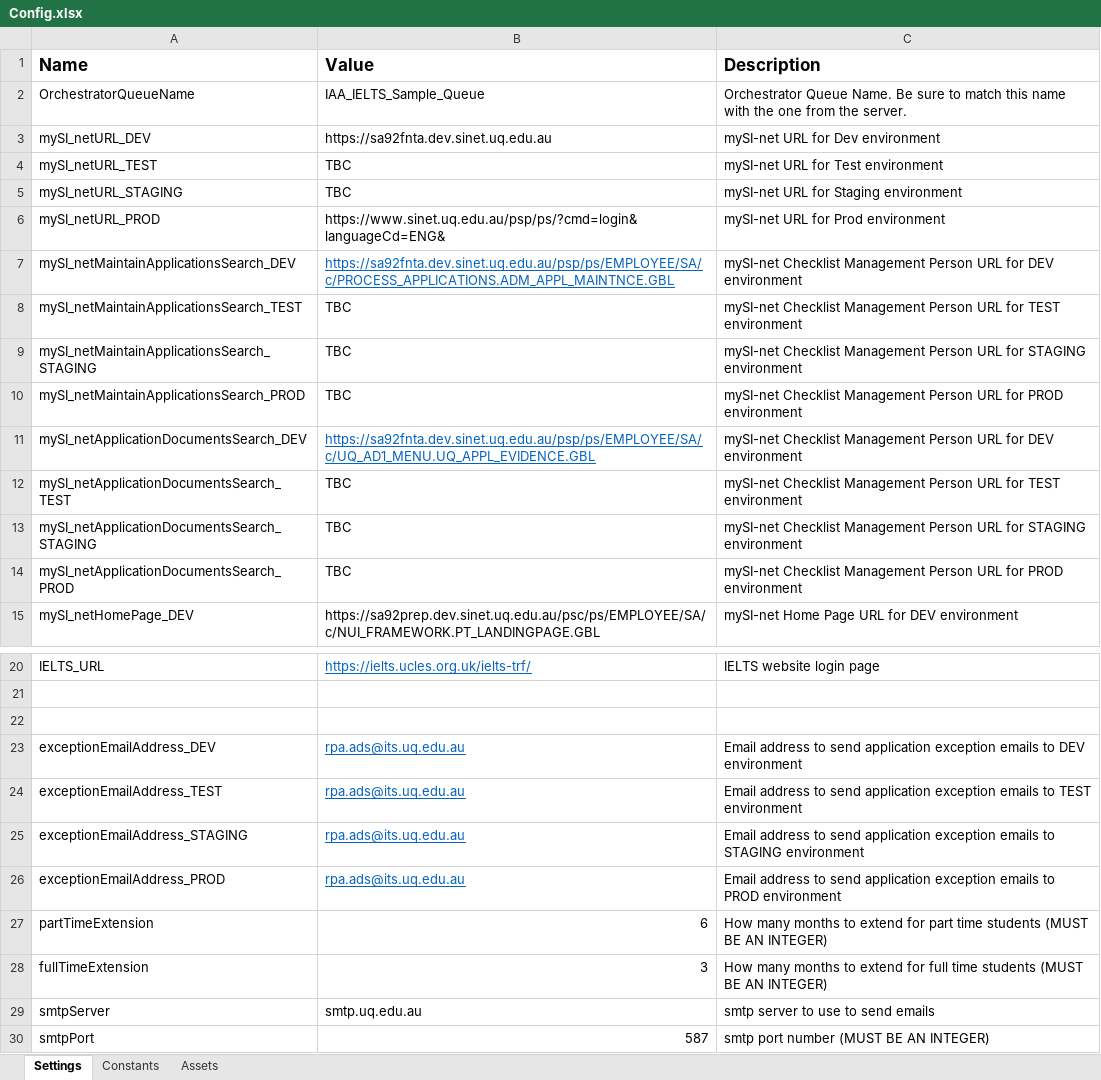
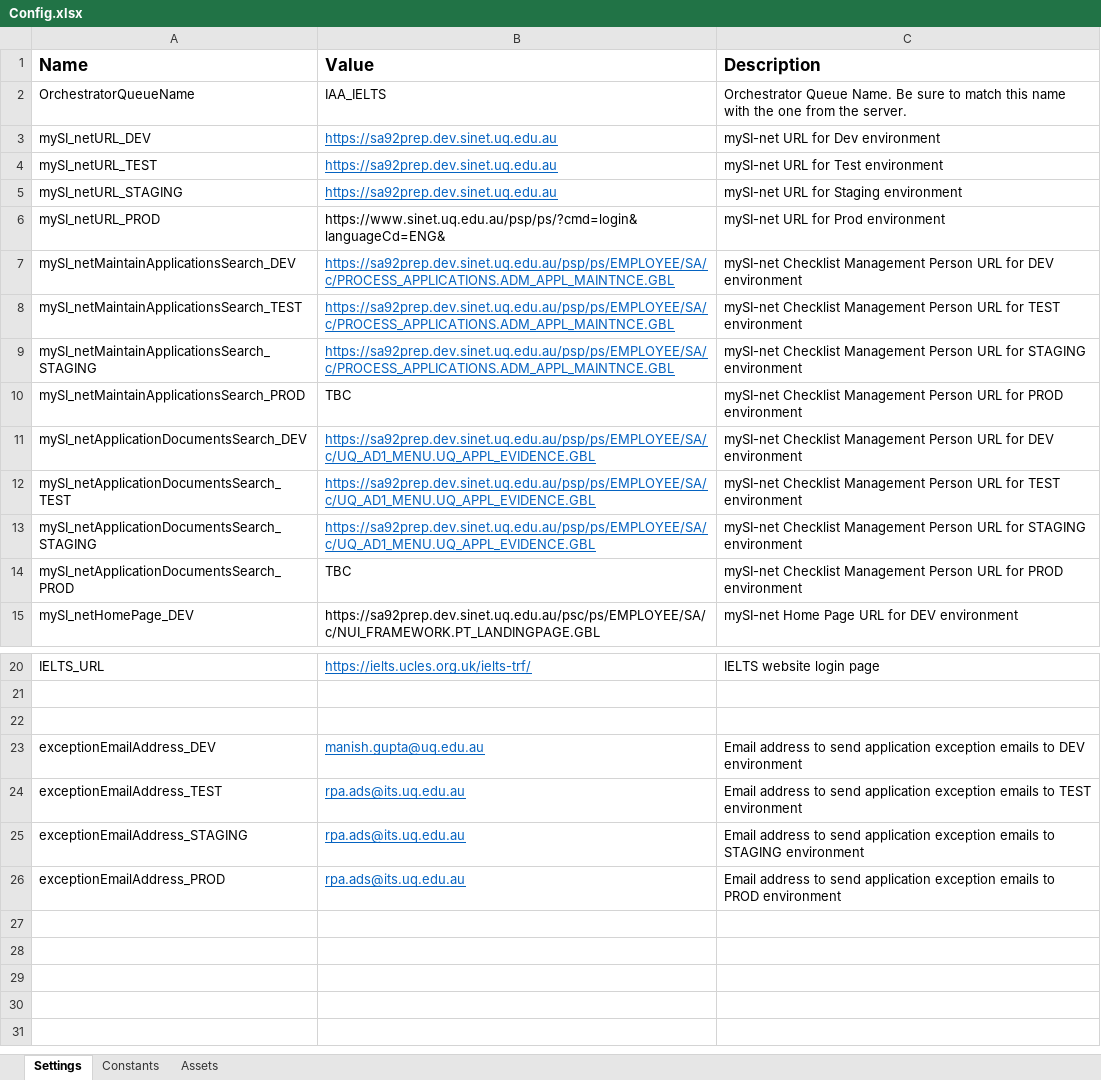
Before and after one commit to uqmgupt1/RpaUiPathProcess, an Excel workbook: Processes/IAA_IELTS/Data/Config.xlsx, sheet Settings, drawn as a sheet; only a part is shown, gaps mark what is left out; values as stored, in another font and other column widths than the file's, no borders; the diff names each change by its address in the sheet, - before the commit and + after, or states it on an @@ line.

Commit message:
ITSADSSD-23537 - Code clean up, add email template and config update

```diff
--- a/Processes/IAA_IELTS/Data/Config.xlsx (sheet Settings)
+++ b/Processes/IAA_IELTS/Data/Config.xlsx (sheet Settings)
-B2 (Value): IAA_IELTS_Sample_Queue
+B2 (Value): IAA_IELTS
-B3 (Value): https://sa92fnta.dev.sinet.uq.edu.au
+B3 (Value): https://sa92prep.dev.sinet.uq.edu.au
@@ B3:B5 underline: off → on, text colour: black → #0563C1 @@
-B4:B5 (Value): TBC
+B4:B5 (Value): https://sa92prep.dev.sinet.uq.edu.au
-B7 (Value): https://sa92fnta.dev.sinet.uq.edu.au/psp/ps/EMPLOYEE/SA/c/PROCESS_APPLICATIONS.ADM_APPL_MAINTNCE.GBL
+B7 (Value): https://sa92prep.dev.sinet.uq.edu.au/psp/ps/EMPLOYEE/SA/c/PROCESS_APPLICATIONS.ADM_APPL_MAINTNCE.GBL
-B8:B9 (Value): TBC
+B8:B9 (Value): https://sa92prep.dev.sinet.uq.edu.au/psp/ps/EMPLOYEE/SA/c/PROCESS_APPLICATIONS.ADM_APPL_MAINTNCE.GBL
@@ B8:B9 underline: off → on, text colour: black → #0563C1 @@
-B11 (Value): https://sa92fnta.dev.sinet.uq.edu.au/psp/ps/EMPLOYEE/SA/c/UQ_AD1_MENU.UQ_APPL_EVIDENCE.GBL
+B11 (Value): https://sa92prep.dev.sinet.uq.edu.au/psp/ps/EMPLOYEE/SA/c/UQ_AD1_MENU.UQ_APPL_EVIDENCE.GBL
-B12:B13 (Value): TBC
+B12:B13 (Value): https://sa92prep.dev.sinet.uq.edu.au/psp/ps/EMPLOYEE/SA/c/UQ_AD1_MENU.UQ_APPL_EVIDENCE.GBL
@@ B12:B13 underline: off → on, text colour: black → #0563C1 @@
-B23 (Value): rpa.ads@its.uq.edu.au
+B23 (Value): manish.gupta@uq.edu.au
-row 27: partTimeExtension | 6 | How many months to extend for part time students (MUST BE AN INTEGER)
-row 28: fullTimeExtension | 3 | How many months to extend for full time students (MUST BE AN INTEGER)
-row 29: smtpServer | smtp.uq.edu.au | smtp server to use to send emails
-row 30: smtpPort | 587 | smtp port number (MUST BE AN INTEGER)
```
Also changed, not shown: sheet Constants, sheet Assets, 16 other files.
